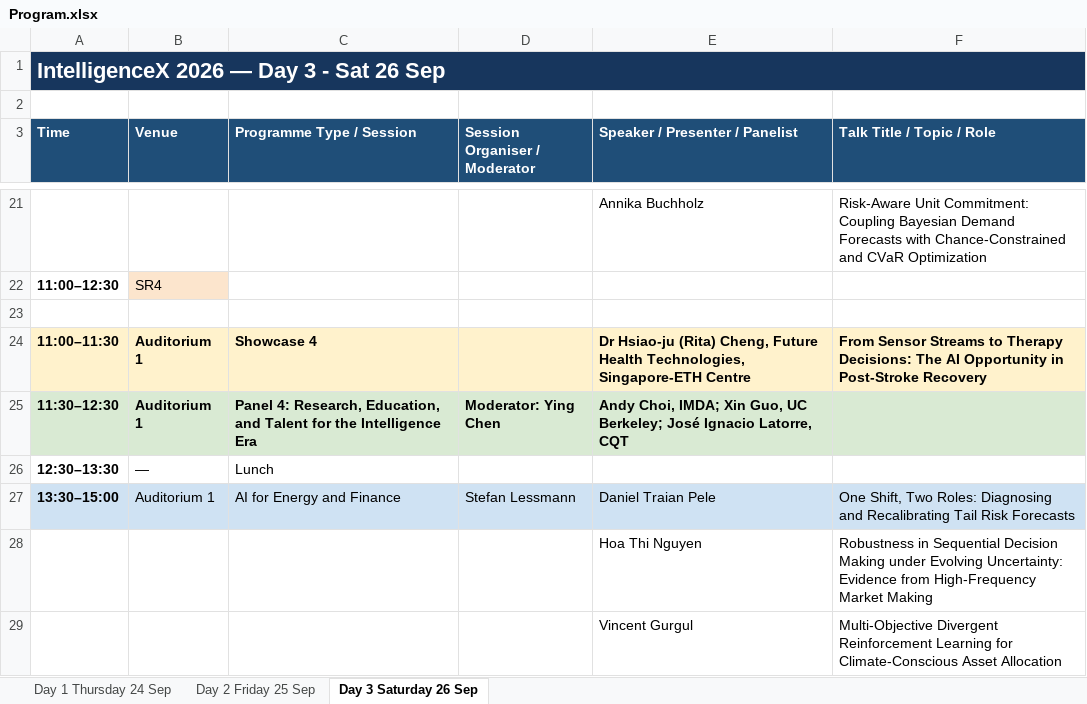
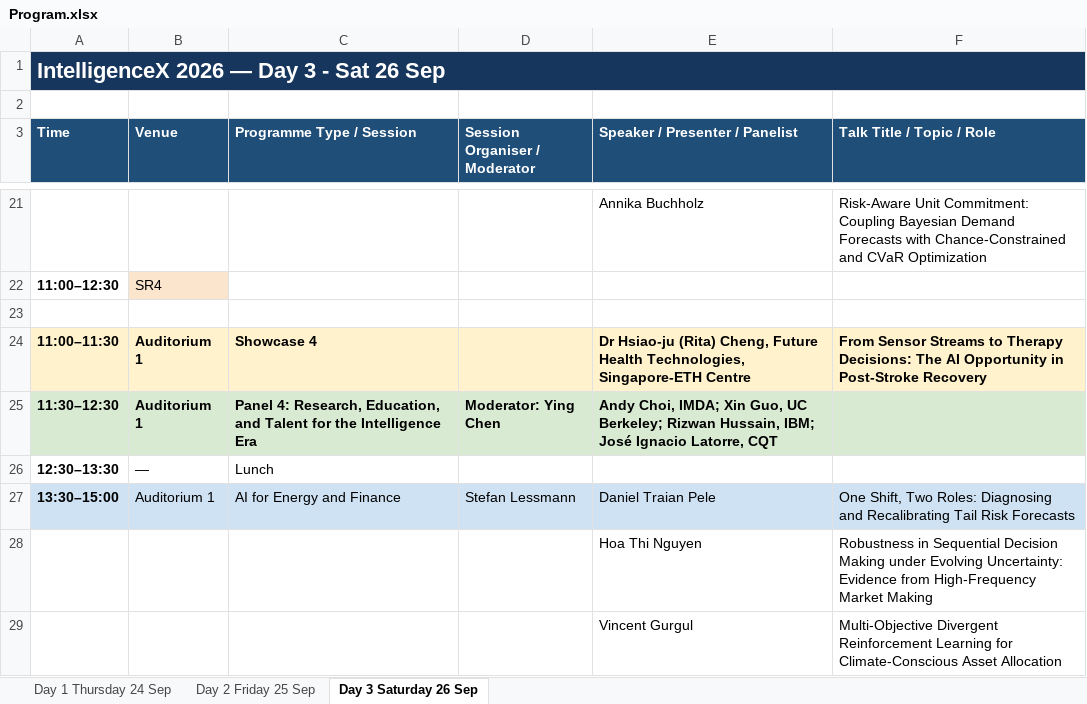
Before and after one commit to Society-of-Algorithmic-Intelligence/soai, an Excel workbook: public/events/Program.xlsx, sheet Day 3 Saturday 26 Sep, drawn as a sheet; only a part is shown, gaps mark what is left out; values as stored, in another font and other column widths than the file's, no borders; the diff names each change by its address in the sheet, - before the commit and + after, or states it on an @@ line.

Commit message:
panel 4: add Rizwan Hussain (IBM) as panelist (page, programme, xlsx)

```diff
--- a/public/events/Program.xlsx (sheet Day 3 Saturday 26 Sep)
+++ b/public/events/Program.xlsx (sheet Day 3 Saturday 26 Sep)
-E25 (Speaker / Presenter / Panelist): …UC Berkeley; José Ignacio…
+E25 (Speaker / Presenter / Panelist): …UC Berkeley; Rizwan Hussain, IBM; José Ignacio…
```
Also changed, not shown: 3 other files.
